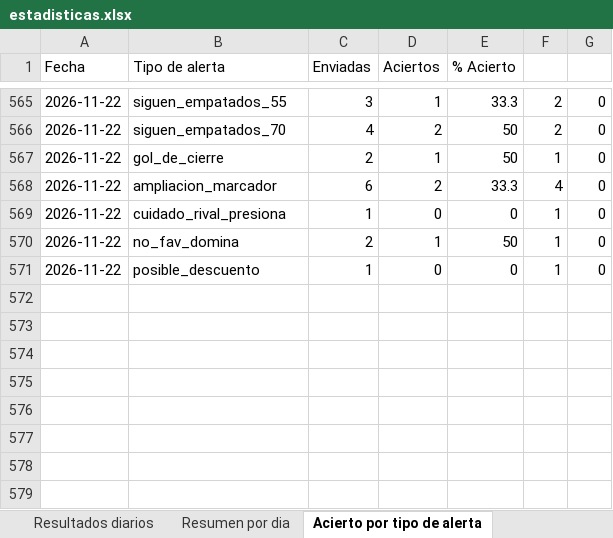
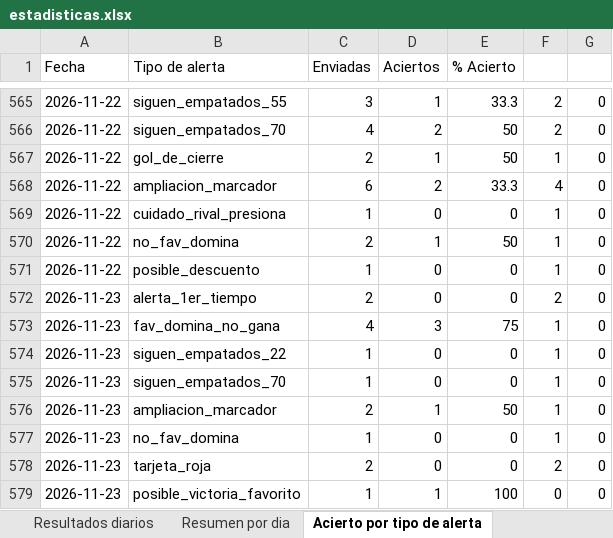
Before and after one commit to erikolivo/Mimoexcel, an Excel workbook: data/estadisticas.xlsx, sheet Acierto por tipo de alerta, drawn as a sheet; only a part is shown, gaps mark what is left out; values as stored, in another font and other column widths than the file's, no borders; the diff names each change by its address in the sheet, - before the commit and + after, or states it on an @@ line.

```diff
--- a/data/estadisticas.xlsx (sheet Acierto por tipo de alerta)
+++ b/data/estadisticas.xlsx (sheet Acierto por tipo de alerta)
+row 572: 2026-11-23 | alerta_1er_tiempo | 2 | 0 | 0 | 2 | 0
+row 573: 2026-11-23 | fav_domina_no_gana | 4 | 3 | 75 | 1 | 0
+row 574: 2026-11-23 | siguen_empatados_22 | 1 | 0 | 0 | 1 | 0
+row 575: 2026-11-23 | siguen_empatados_70 | 1 | 0 | 0 | 1 | 0
+row 576: 2026-11-23 | ampliacion_marcador | 2 | 1 | 50 | 1 | 0
+row 577: 2026-11-23 | no_fav_domina | 1 | 0 | 0 | 1 | 0
+row 578: 2026-11-23 | tarjeta_roja | 2 | 0 | 0 | 2 | 0
+row 579: 2026-11-23 | posible_victoria_favorito | 1 | 1 | 100 | 0 | 0
```
Also changed, not shown: sheet Resultados diarios, sheet Resumen por dia, 7 other files.
